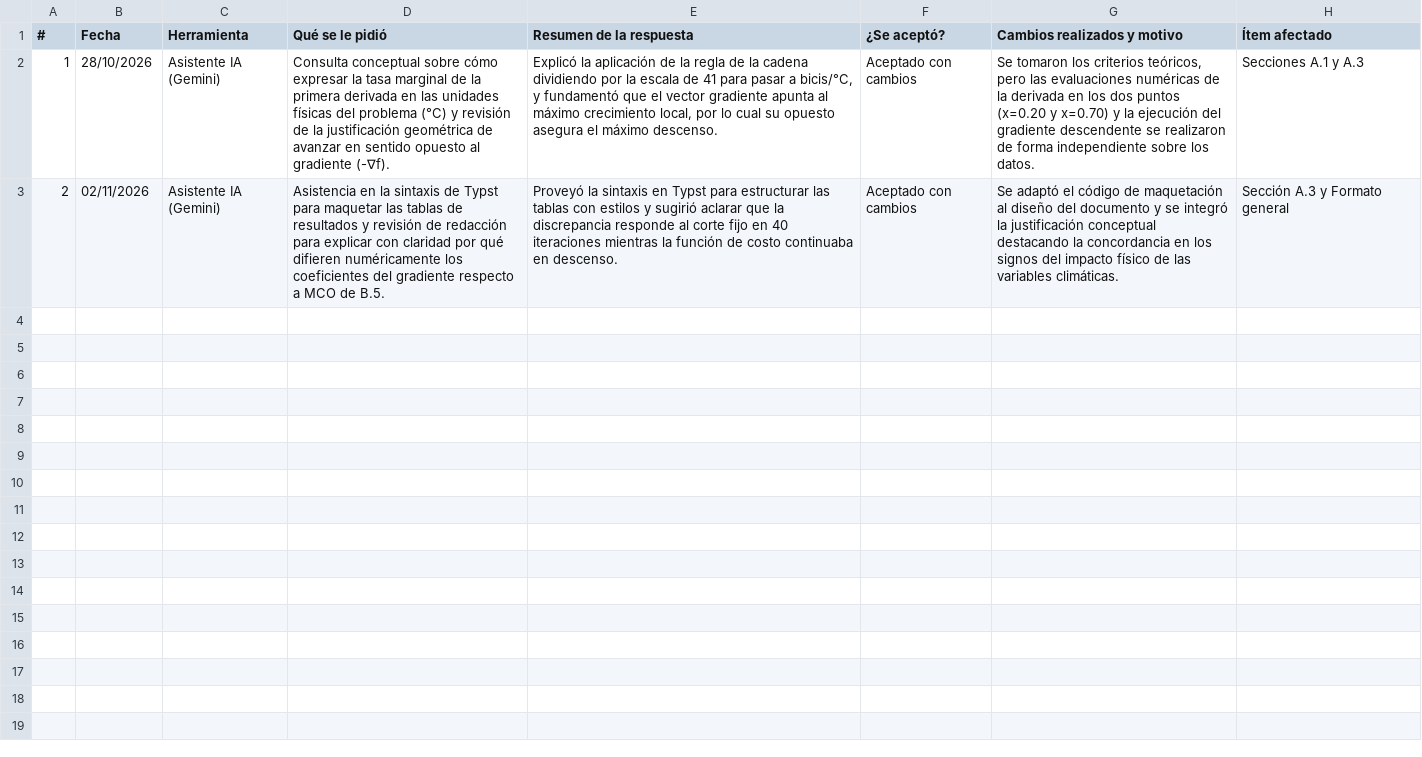
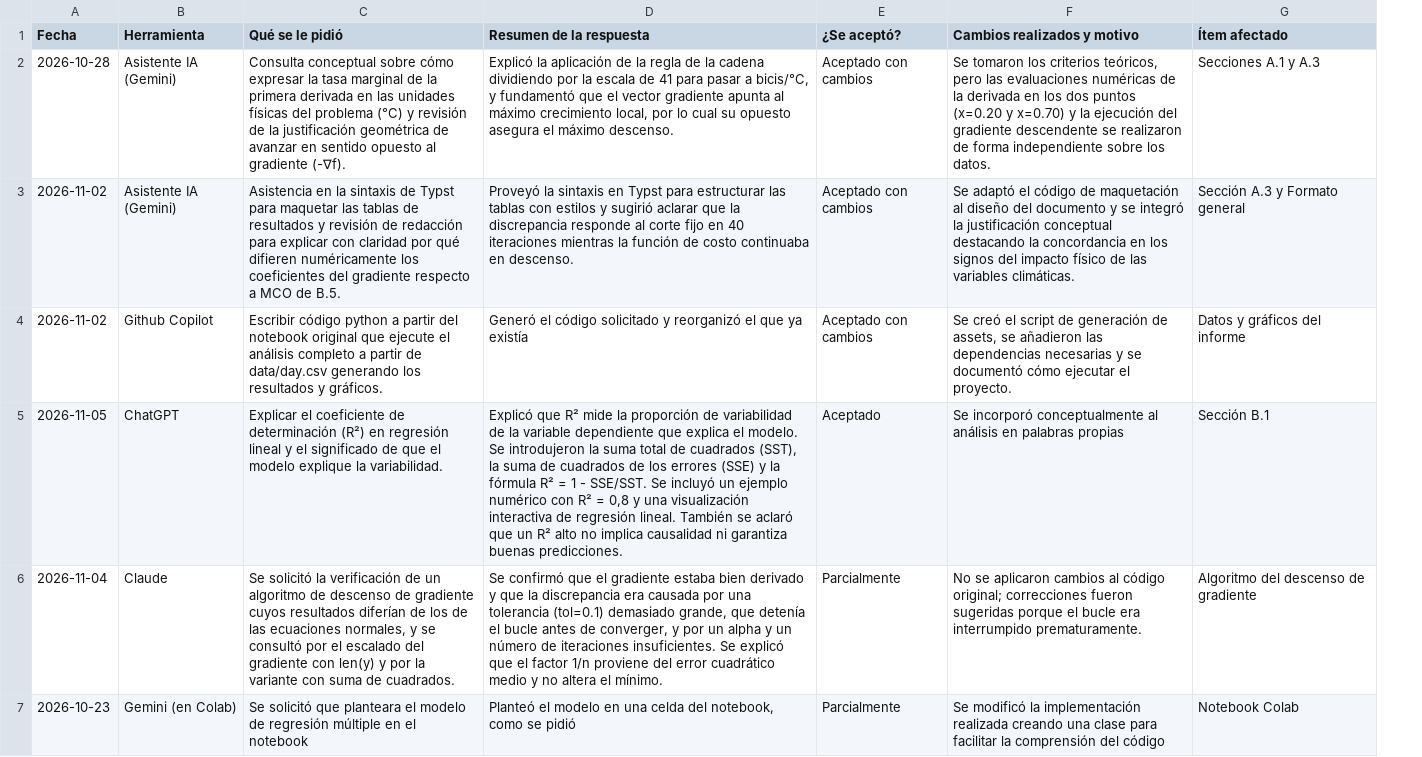
Before and after one commit to iehurtado/entrega-mate-4, a CSV file: anexo_ia.csv, drawn as a sheet; removed rows and columns are numbered as before the commit, all else as after; the diff names each change by its address in the sheet, - before the commit and + after, or states it on an @@ line.

```diff
--- a/anexo_ia.csv
+++ b/anexo_ia.csv
-column A (#), rows 2-3: 1 | 2
-A2 (Fecha): 28/10/2026
+A2 (Fecha): 2026-10-28
-A3 (Fecha): 02/11/2026
+A3 (Fecha): 2026-11-02
+row 4: 2026-11-02 | Github Copilot | Escribir código python a partir del notebook original que ejecute el análisis completo a partir de data/day.csv generando los resultados y gráficos. | Generó el código solicitado y reorganizó el que ya existía | Aceptado con cambios | Se creó el script de generación de assets, se añadieron las dependencias necesarias y se documentó cómo ejecutar el proyecto. | Datos y gráficos del informe
+row 5: 2026-11-05 | ChatGPT | Explicar el coeficiente de determinación (R²) en regresión lineal y el significado de que el modelo explique la variabilidad. | Explicó que R² mide la proporción de variabilidad de la variable dependiente que explica el modelo. Se introdujeron la suma total de cuadrados (SST), la suma de cuadrados de los errores (SSE) y la fórmula R² = 1 - SSE/SST. Se incluyó un ejemplo numérico con R² = 0,8 y una visualización interactiva de regresión lineal. También se aclaró que un R² alto no implica causalidad ni garantiza buenas predicciones. | Aceptado | Se incorporó conceptualmente al análisis en palabras propias | Sección B.1
+row 6: 2026-11-04 | Claude | Se solicitó la verificación de un algoritmo de descenso de gradiente cuyos resultados diferían de los de las ecuaciones normales, y se consultó por el escalado del gradiente con len(y) y por la variante con suma de cuadrados. | Se confirmó que el gradiente estaba bien derivado y que la discrepancia era causada por una tolerancia (tol=0.1) demasiado grande, que detenía el bucle antes de converger, y por un alpha y un número de iteraciones insuficientes. Se explicó que el factor 1/n proviene del error cuadrático medio y no altera el mínimo. | Parcialmente | No se aplicaron cambios al código original; correcciones fueron sugeridas porque el bucle era interrumpido prematuramente. | Algoritmo del descenso de gradiente
+row 7: 2026-10-23 | Gemini (en Colab) | Se solicitó que planteara el modelo de regresión múltiple en el notebook | Planteó el modelo en una celda del notebook, como se pidió | Parcialmente | Se modificó la implementación realizada creando una clase para facilitar la comprensión del código | Notebook Colab
```
Also changed, not shown: 1 other file.
